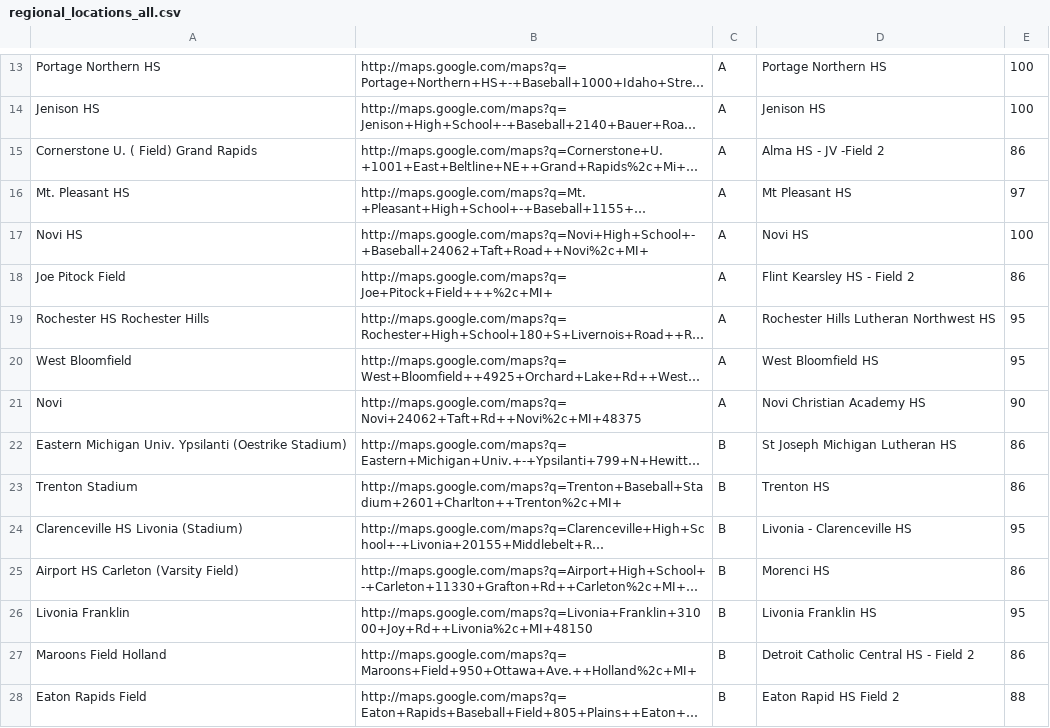
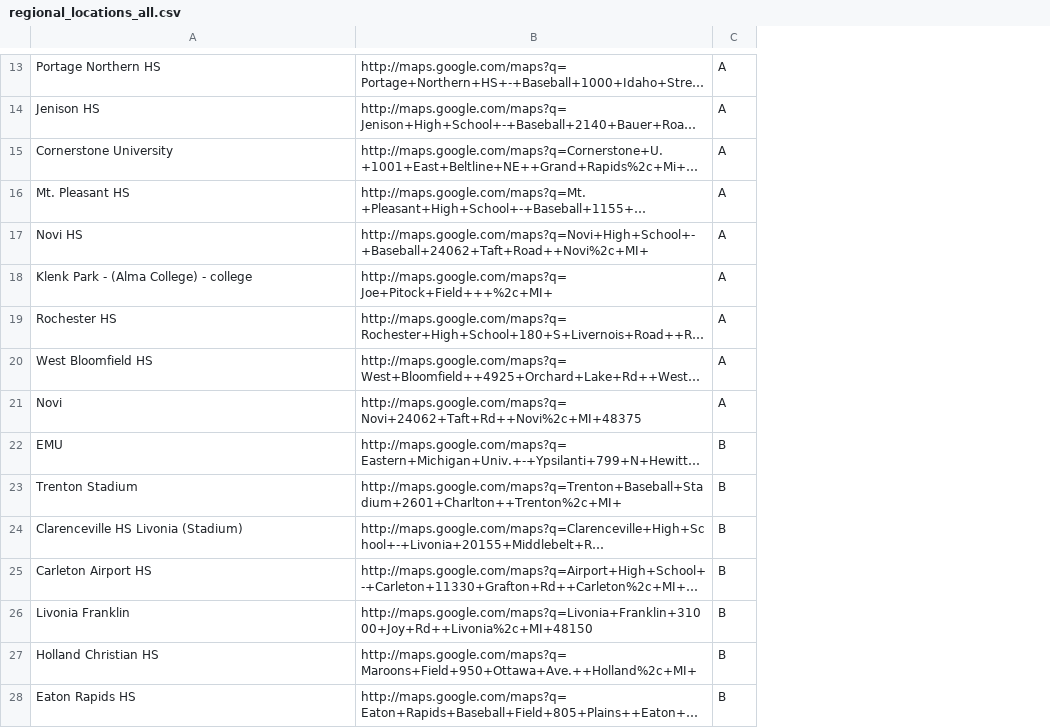
Before and after one commit to JSmith1826/BB_parks, a CSV file: data/school_info/regional_locations_all.csv, drawn as a sheet; only a part is shown, gaps mark what is left out; long unchanged cells end in …; the diff covers the shown part only; the diff names each change by its address in the sheet, - before the commit and + after, or states it on an @@ line.

```diff
--- a/data/school_info/regional_locations_all.csv
+++ b/data/school_info/regional_locations_all.csv
-column D, rows 13-28: Portage Northern HS | Jenison HS | Alma HS - JV -Field 2 | Mt Pleasant HS | Novi HS | Flint Kearsley HS - Field 2 | Rochester Hills Lutheran Northwest HS | West Bloomfield HS | Novi Christian Academy HS | St Joseph Michigan Lutheran HS | Trenton HS | Livonia - Clarenceville HS | Morenci HS | Livonia Franklin HS | Detroit Catholic Central HS - Field 2 | Eaton Rapid HS Field 2
-column E, rows 13-28: 100 | 100 | 86 | 97 | 100 | 86 | 95 | 95 | 90 | 86 | 86 | 95 | 86 | 95 | 86 | 88
-A15: Cornerstone U. ( Field) Grand Rapids
+A15: Cornerstone University
-A18: Joe Pitock Field
+A18: Klenk Park - (Alma College) - college
-A19: Rochester HS Rochester Hills
+A19: Rochester HS
-A20: West Bloomfield
+A20: West Bloomfield HS
-A22: Eastern Michigan Univ. Ypsilanti (Oestrike Stadium)
+A22: EMU
-A25: Airport HS Carleton (Varsity Field)
+A25: Carleton Airport HS
-A27: Maroons Field Holland
+A27: Holland Christian HS
-A28: Eaton Rapids Field
+A28: Eaton Rapids HS
```
Also changed, not shown: 22 edited cells elsewhere in this file, 7 other files.
